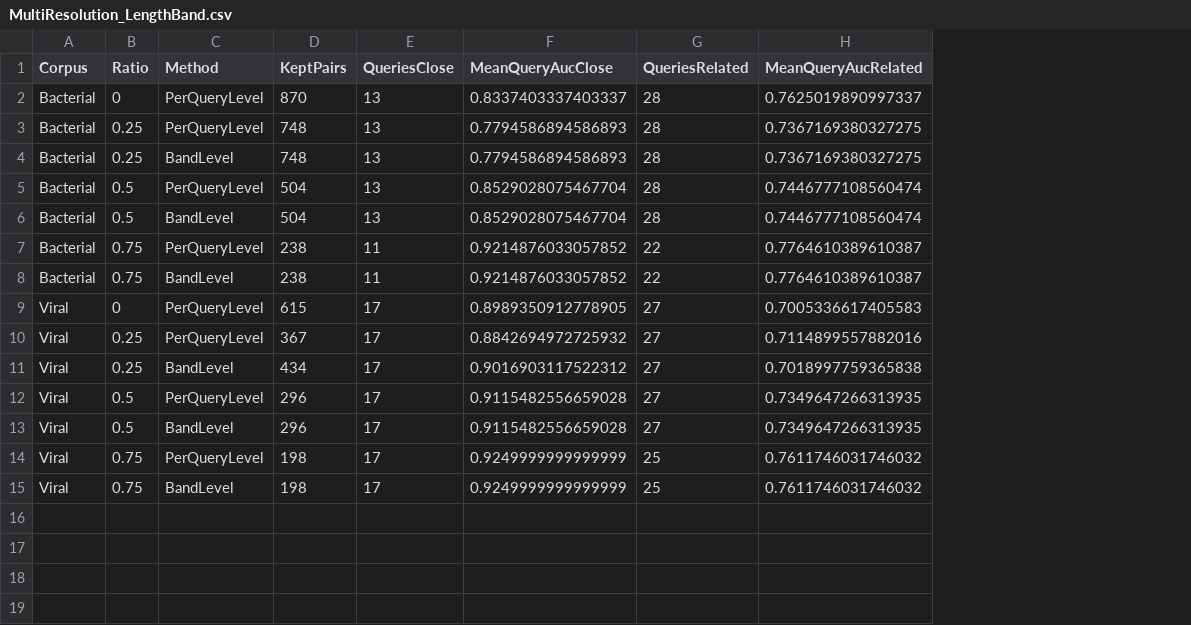
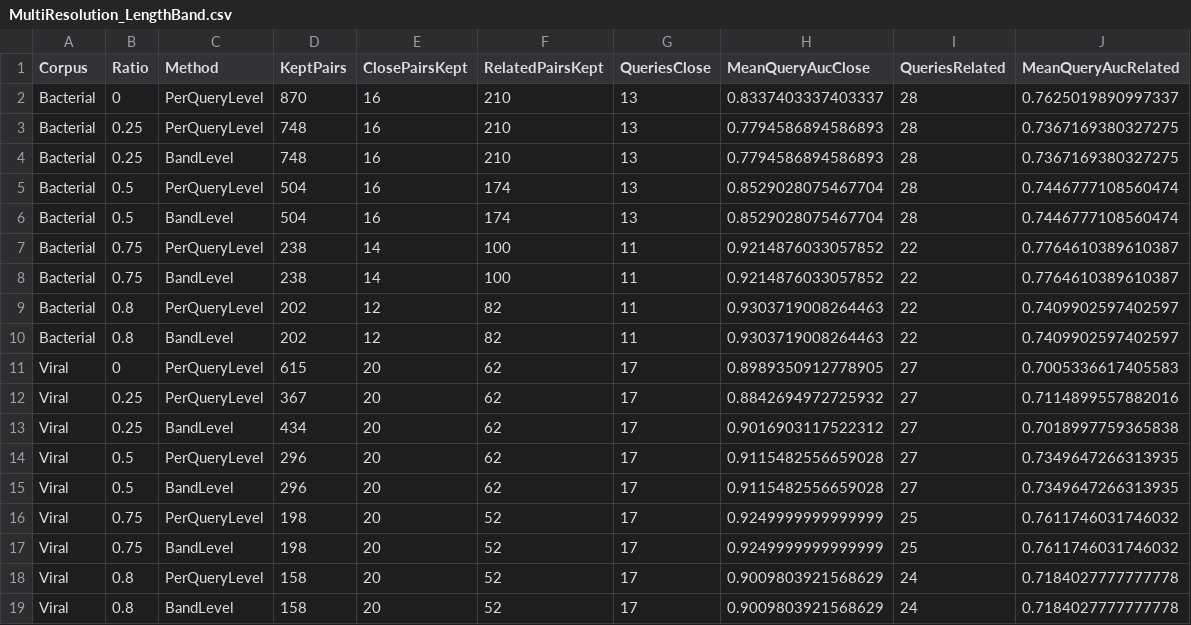
Before and after one commit to HristoS/CATSequenceAnalysis, a CSV file: results/MultiResolution_LengthBand.csv, drawn as a sheet; the diff names each change by its address in the sheet, - before the commit and + after, or states it on an @@ line.

```diff
--- a/results/MultiResolution_LengthBand.csv
+++ b/results/MultiResolution_LengthBand.csv
+column E (ClosePairsKept), rows 2-8: 16 | 16 | 16 | 16 | 16 | 14 | 14; rows 11-17: all 20
+column F (RelatedPairsKept), rows 2-8: 210 | 210 | 210 | 174 | 174 | 100 | 100; rows 11-17: 62 | 62 | 62 | 62 | 62 | 52 | 52
+row 9: Bacterial | 0.8 | PerQueryLevel | 202 | 12 | 82 | 11 | 0.9303719008264463 | 22 | 0.7409902597402597
+row 10: Bacterial | 0.8 | BandLevel | 202 | 12 | 82 | 11 | 0.9303719008264463 | 22 | 0.7409902597402597
+row 18: Viral | 0.8 | PerQueryLevel | 158 | 20 | 52 | 17 | 0.9009803921568629 | 24 | 0.7184027777777778
+row 19: Viral | 0.8 | BandLevel | 158 | 20 | 52 | 17 | 0.9009803921568629 | 24 | 0.7184027777777778
```
Also changed, not shown: 5 other files.
